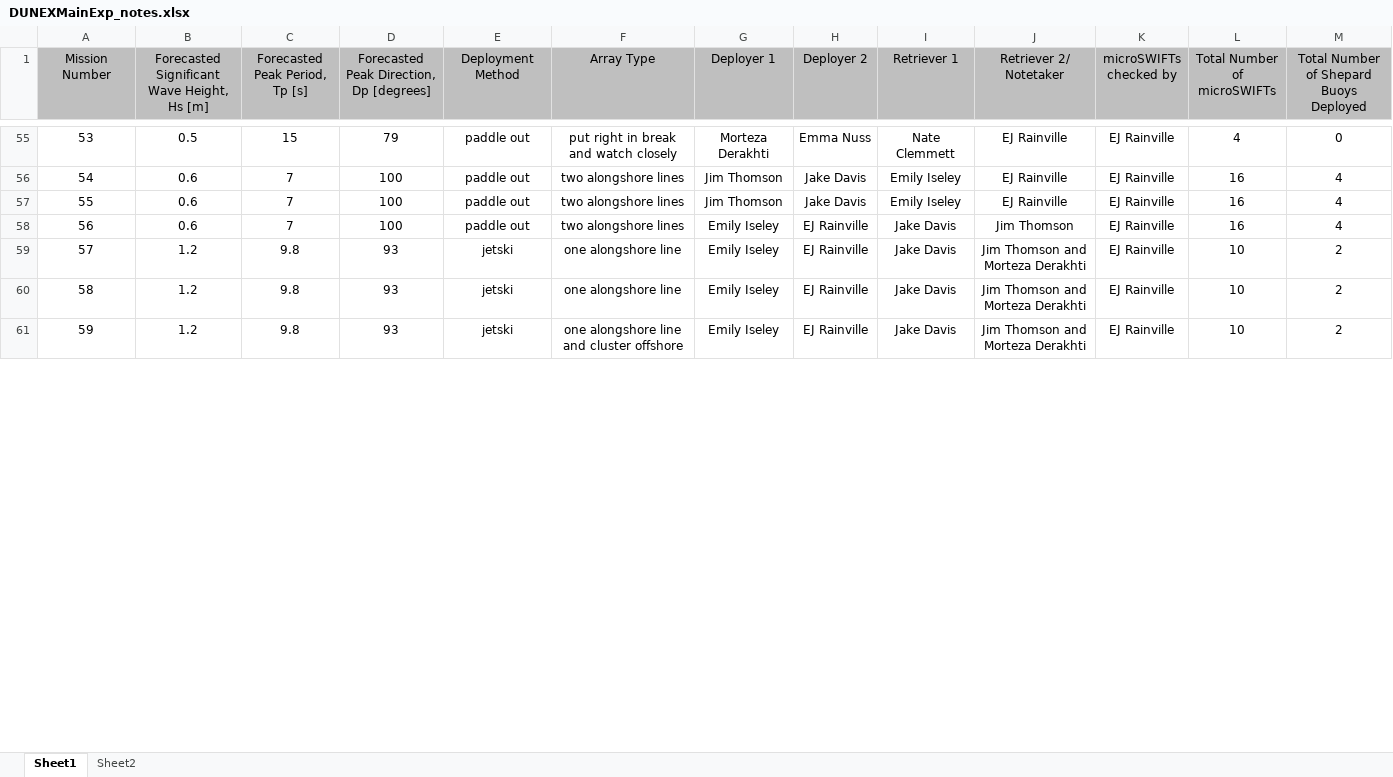
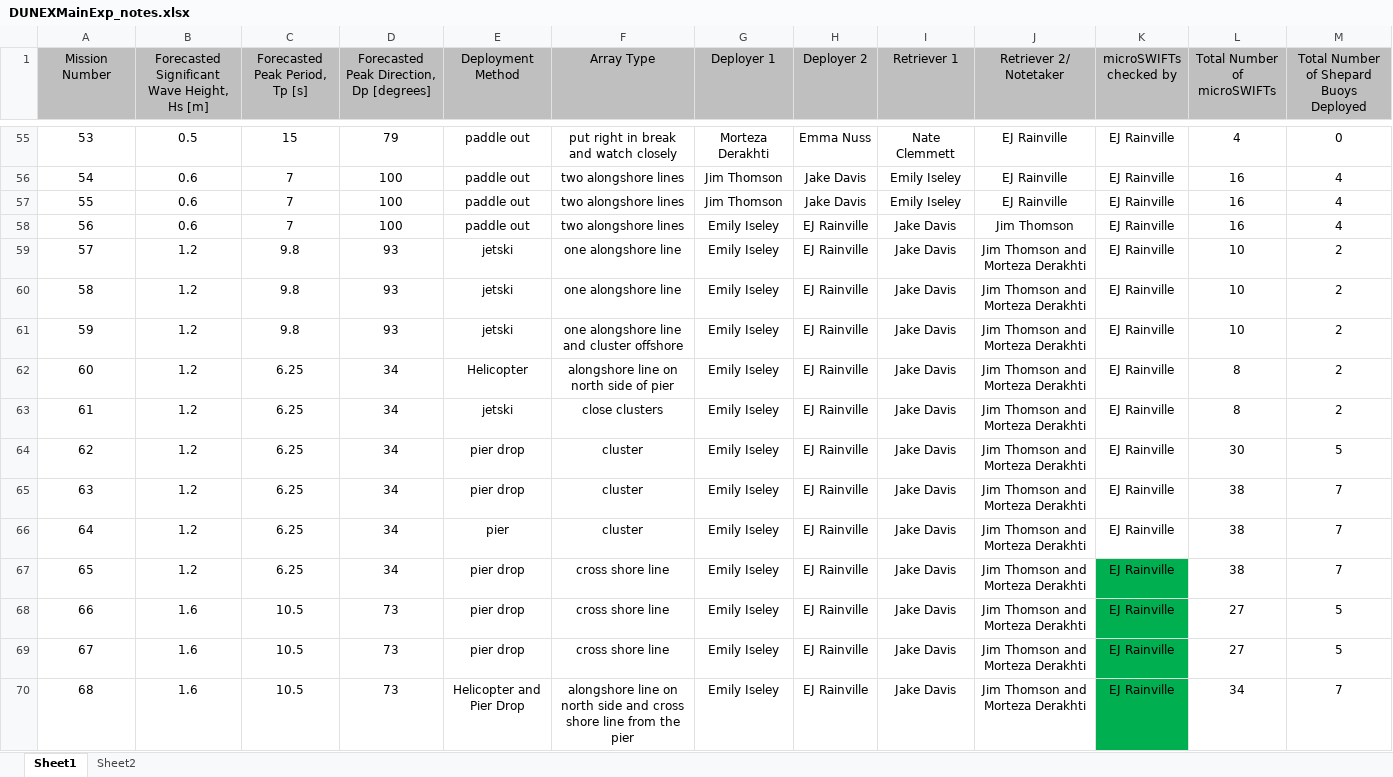
Before and after one commit to SASlabgroup/DUNEXMainExp, an Excel workbook: DUNEXMainExp_notes.xlsx, sheet Sheet1, drawn as a sheet; only a part is shown, gaps mark what is left out; values as stored, in another font and other column widths than the file's, no borders; conditional formats not drawn; rows hold the shown columns only; the diff covers the shown part only; the diff names each change by its address in the sheet, - before the commit and + after, or states it on an @@ line.

Commit message:
Updated notes to mission 73

```diff
--- a/DUNEXMainExp_notes.xlsx (sheet Sheet1)
+++ b/DUNEXMainExp_notes.xlsx (sheet Sheet1)
+row 62: 60 | 1.2 | 6.25 | 34 | Helicopter | alongshore line on north side of pier | Emily Iseley | EJ Rainville | Jake Davis | Jim Thomson and Morteza Derakhti | EJ Rainville | 8 | 2
+row 63: 61 | 1.2 | 6.25 | 34 | jetski | close clusters | Emily Iseley | EJ Rainville | Jake Davis | Jim Thomson and Morteza Derakhti | EJ Rainville | 8 | 2
+row 64: 62 | 1.2 | 6.25 | 34 | pier drop | cluster | Emily Iseley | EJ Rainville | Jake Davis | Jim Thomson and Morteza Derakhti | EJ Rainville | 30 | 5
+row 65: 63 | 1.2 | 6.25 | 34 | pier drop | cluster | Emily Iseley | EJ Rainville | Jake Davis | Jim Thomson and Morteza Derakhti | EJ Rainville | 38 | 7
+row 66: 64 | 1.2 | 6.25 | 34 | pier | cluster | Emily Iseley | EJ Rainville | Jake Davis | Jim Thomson and Morteza Derakhti | EJ Rainville | 38 | 7
+row 67: 65 | 1.2 | 6.25 | 34 | pier drop | cross shore line | Emily Iseley | EJ Rainville | Jake Davis | Jim Thomson and Morteza Derakhti | EJ Rainville | 38 | 7
+row 68: 66 | 1.6 | 10.5 | 73 | pier drop | cross shore line | Emily Iseley | EJ Rainville | Jake Davis | Jim Thomson and Morteza Derakhti | EJ Rainville | 27 | 5
+row 69: 67 | 1.6 | 10.5 | 73 | pier drop | cross shore line | Emily Iseley | EJ Rainville | Jake Davis | Jim Thomson and Morteza Derakhti | EJ Rainville | 27 | 5
+row 70: 68 | 1.6 | 10.5 | 73 | Helicopter and Pier Drop | alongshore line on north side and cross shore line from the pier | Emily Iseley | EJ Rainville | Jake Davis | Jim Thomson and Morteza Derakhti | EJ Rainville | 34 | 7
```
Also changed, not shown: 14 added rows, 20 edited cells and row numbers in column A elsewhere in this sheet.
